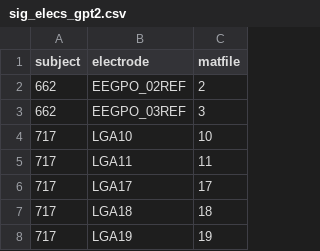
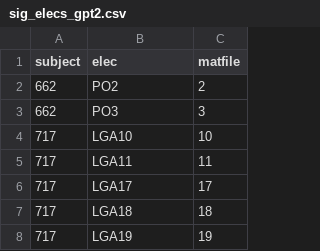
Before and after one commit to hassonlab/podcast-benchmark, a CSV file: processed_data/sig_elecs_gpt2.csv, drawn as a sheet; only a part is shown.

Commit message:
fixed electrode names in sig files

```diff
--- a/processed_data/sig_elecs_gpt2.csv
+++ b/processed_data/sig_elecs_gpt2.csv
@@ -1,4 +1,4 @@
-subject,electrode,matfile
-662,EEGPO_02REF,2
-662,EEGPO_03REF,3
+subject,elec,matfile
+662,PO2,2
+662,PO3,3
 717,LGA10,10
```
Also changed, not shown: processed_data/sig_elecs_glove.csv.
